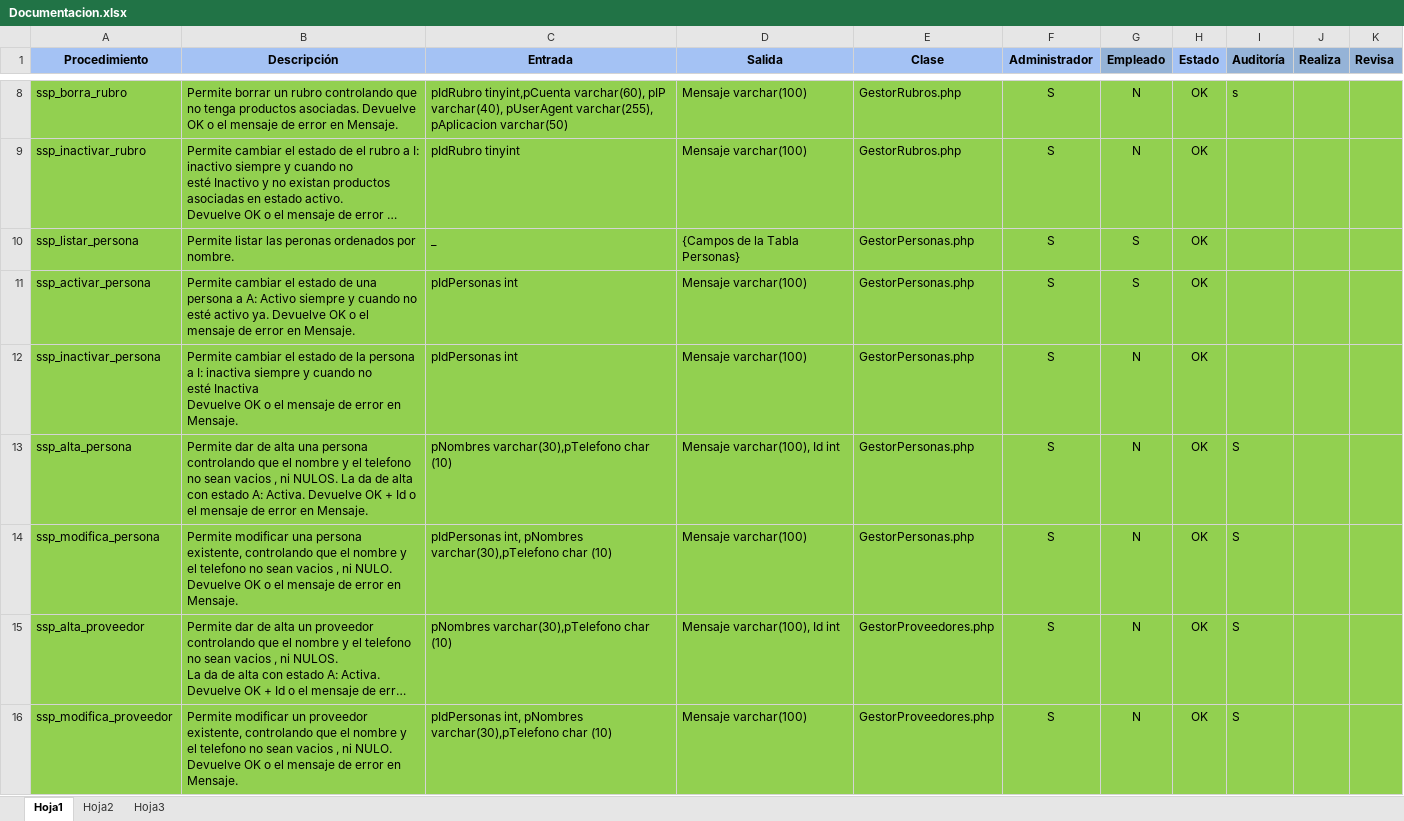
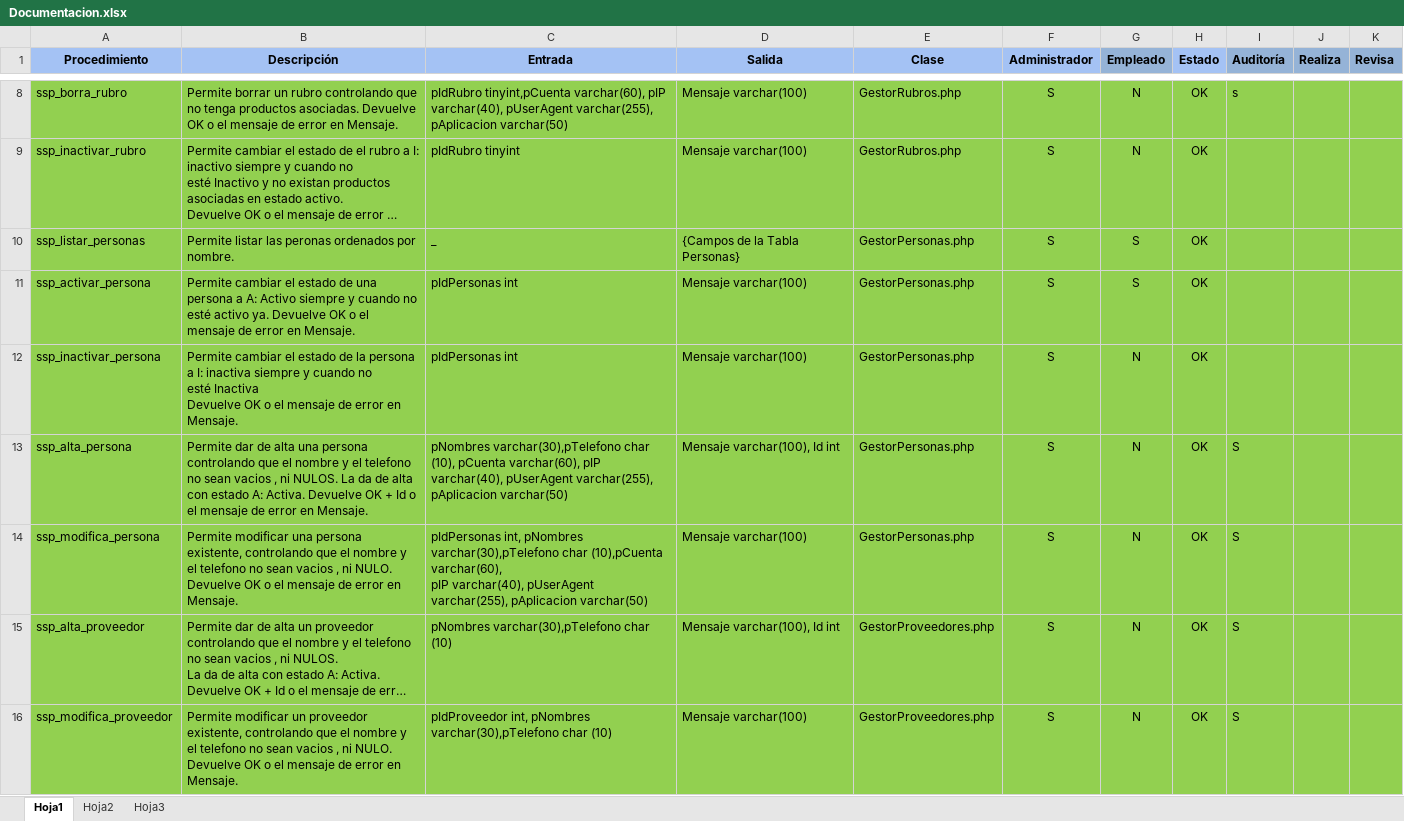
Before and after one commit to FacundoSC/CursoDeBasesDeDatosDeAltoRendimiento_Resolucion_Facundo, an Excel workbook: Documentacion.xlsx, sheet Hoja1, drawn as a sheet; only a part is shown, gaps mark what is left out; long unchanged cells end in …; values as stored, in another font and other column widths than the file's, no borders; ↵ is a line break in a cell; the diff covers the shown part only; the diff names each change by its address in the sheet, - before the commit and + after, or states it on an @@ line.

Commit message:
se crearon las auditorias nivel 2 para personas, rubros, proveedores y nivel 2 para ventas

```diff
--- a/Documentacion.xlsx (sheet Hoja1)
+++ b/Documentacion.xlsx (sheet Hoja1)
-A10 (Procedimiento): ssp_listar_persona
+A10 (Procedimiento): ssp_listar_personas
-C13 (Entrada): …varchar(30),pTelefono char (10)
+C13 (Entrada): …varchar(30),pTelefono char (10), pCuenta varchar(60), pIP varchar(40), pUserAgent varchar(255), pAplicacion varchar(50)
-C14 (Entrada): …varchar(30),pTelefono char (10)
+C14 (Entrada): …varchar(30),pTelefono char (10),pCuenta varchar(60), ↵ pIP varchar(40), pUserAgent varchar(255), pAplicacion varchar(50)
-C16 (Entrada): pIdPersonas int, pNombres…
+C16 (Entrada): pIdProveedor int, pNombres…
```
Also changed, not shown: 7 added rows and 2 edited cells elsewhere in this sheet, 8 other files.
